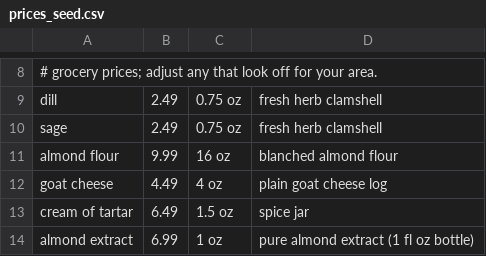
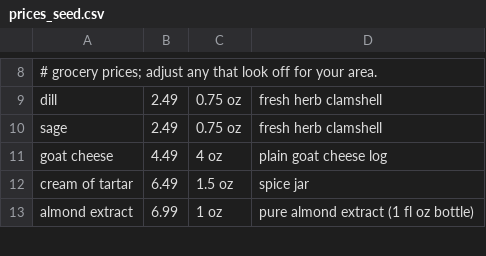
Before and after one commit to FoolsFlagonStudio/Victual, a CSV file: data_pipeline/prices_seed.csv, drawn as a sheet; only a part is shown, gaps mark what is left out.

```diff
--- a/data_pipeline/prices_seed.csv
+++ b/data_pipeline/prices_seed.csv
@@ -10,3 +10,2 @@ dill,2.49,0.75 oz,fresh herb clamshell
 sage,2.49,0.75 oz,fresh herb clamshell
-almond flour,9.99,16 oz,blanched almond flour
 goat cheese,4.49,4 oz,plain goat cheese log
```
Also changed, not shown: data_pipeline/kroger_queries.csv.
